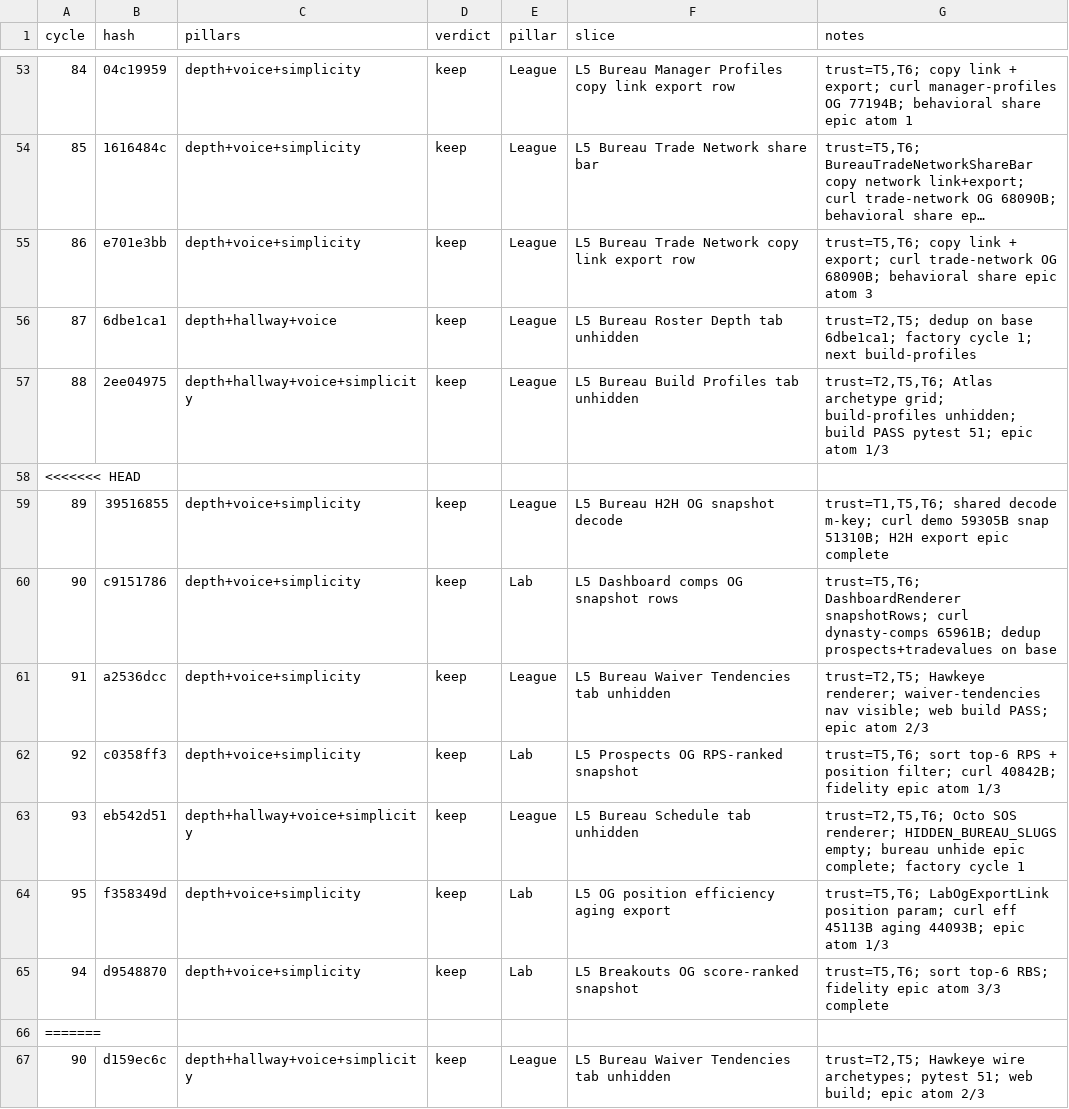
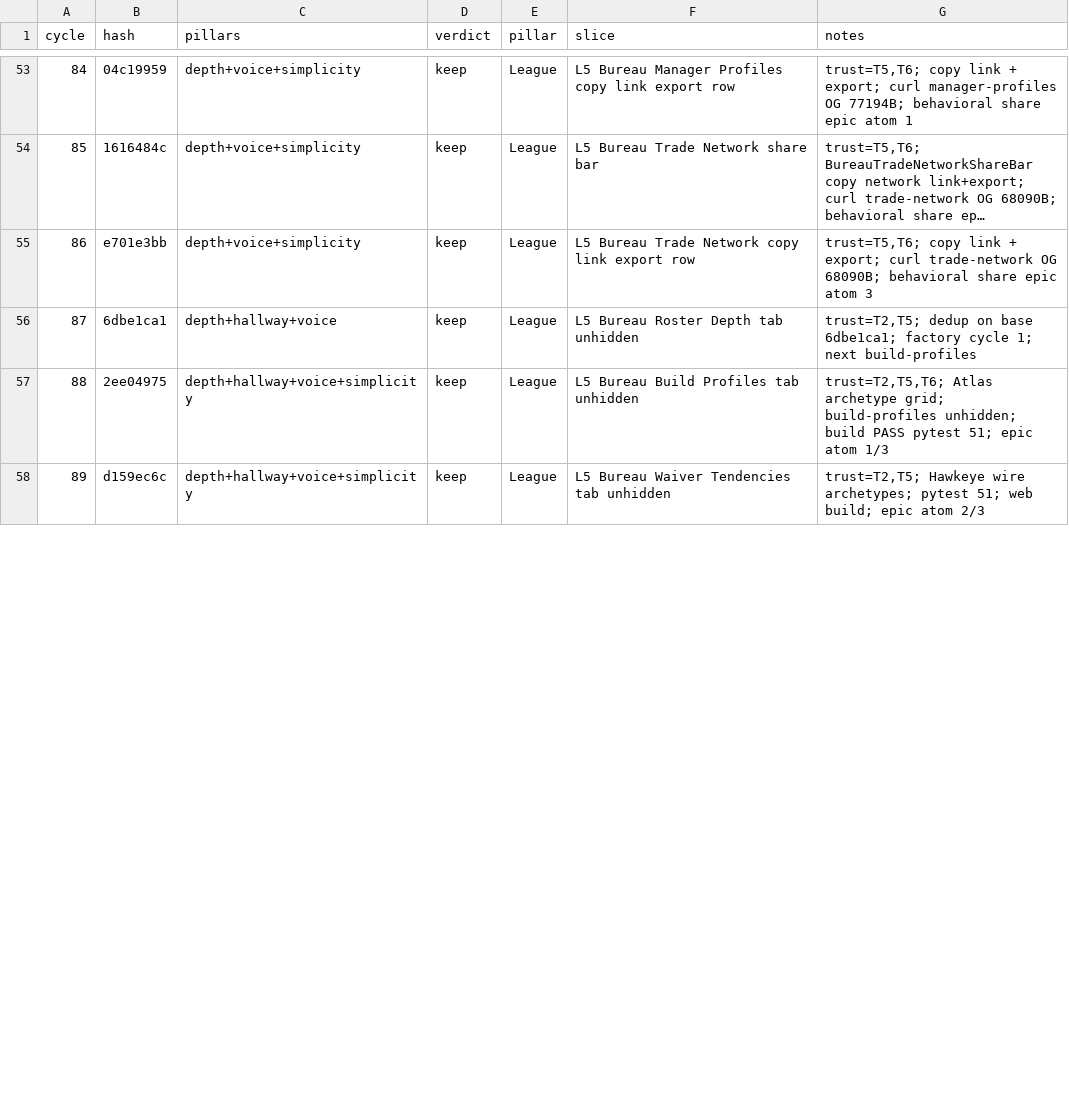
Before and after one commit to swaggerdagger987/razzle, a TSV file: docs/v2/results.tsv, drawn as a sheet; only a part is shown, gaps mark what is left out; long unchanged cells end in …; the diff covers the shown part only.

Commit message:
fix: clean results.tsv conflict markers
Co-authored-by: swaggerdagger987 <swaggerdagger987@users.noreply.github.com>

```diff
--- a/docs/v2/results.tsv
+++ b/docs/v2/results.tsv
@@ -57,11 +57,2 @@ cycle	hash	pillars	verdict	pillar	slice	notes
 88	2ee04975	depth+hallway+voice+simplicity	keep	League	L5 Bureau Build Profiles tab unhidden	trust=T2,T5,T6; Atlas archetype grid; build-profiles unhidden; build PASS pytest 51; epic atom 1/3
-<<<<<<< HEAD
-89	39516855	depth+voice+simplicity	keep	League	L5 Bureau H2H OG snapshot decode	trust=T1,T5,T6; shared decode m-key; curl demo 59305B snap 51310B; H2H export epic complete
-90	c9151786	depth+voice+simplicity	keep	Lab	L5 Dashboard comps OG snapshot rows	trust=T5,T6; DashboardRenderer snapshotRows; curl dynasty-comps 65961B; dedup prospects+tradevalues on base
-91	a2536dcc	depth+voice+simplicity	keep	League	L5 Bureau Waiver Tendencies tab unhidden	trust=T2,T5; Hawkeye renderer; waiver-tendencies nav visible; web build PASS; epic atom 2/3
-92	c0358ff3	depth+voice+simplicity	keep	Lab	L5 Prospects OG RPS-ranked snapshot	trust=T5,T6; sort top-6 RPS + position filter; curl 40842B; fidelity epic atom 1/3
-93	eb542d51	depth+hallway+voice+simplicity	keep	League	L5 Bureau Schedule tab unhidden	trust=T2,T5,T6; Octo SOS renderer; HIDDEN_BUREAU_SLUGS empty; bureau unhide epic complete; factory cycle 1
-95	f358349d	depth+voice+simplicity	keep	Lab	L5 OG position efficiency aging export	trust=T5,T6; LabOgExportLink position param; curl eff 45113B aging 44093B; epic atom 1/3
-94	d9548870	depth+voice+simplicity	keep	Lab	L5 Breakouts OG score-ranked snapshot	trust=T5,T6; sort top-6 RBS; fidelity epic atom 3/3 complete
-=======
-90	d159ec6c	depth+hallway+voice+simplicity	keep	League	L5 Bureau Waiver Tendencies tab unhidden	trust=T2,T5; Hawkeye wire archetypes; pytest 51; web build; epic atom 2/3
+89	d159ec6c	depth+hallway+voice+simplicity	keep	League	L5 Bureau Waiver Tendencies tab unhidden	trust=T2,T5; Hawkeye wire archetypes; pytest 51; web build; epic atom 2/3
```
Also changed, not shown: 2 added rows, 1 removed row and 7 edited cells elsewhere in this file.
